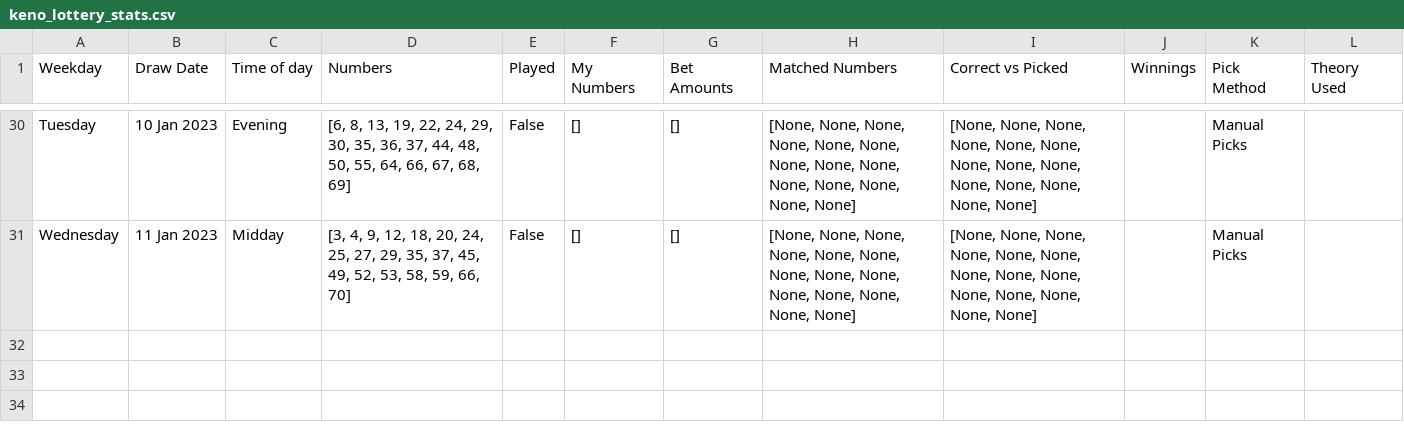
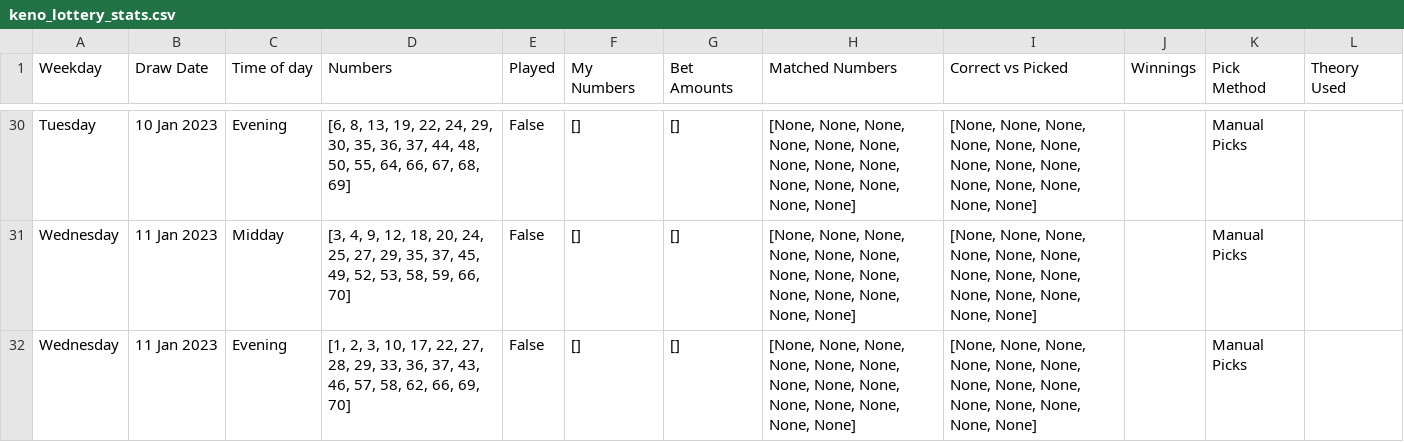
Before and after one commit to Peterstangolis/lottery_tracking_dashboard, a CSV file: data/keno_lottery_stats.csv, drawn as a sheet; only a part is shown, gaps mark what is left out; the diff names each change by its address in the sheet, - before the commit and + after, or states it on an @@ line.

```diff
--- a/data/keno_lottery_stats.csv
+++ b/data/keno_lottery_stats.csv
+row 32: Wednesday | 11 Jan 2023 | Evening | [1, 2, 3, 10, 17, 22, 27, 28, 29, 33, 36, 37, 43, 46, 57, 58, 62, 66, 69, 70] | False | [] | [] | [None, None, None, None, None, None, None, None, None, None, None, None, None, None] | [None, None, None, None, None, None, None, None, None, None, None, None, None, None] |  | Manual Picks
```
Also changed, not shown: data/keno_lottery_analysis.csv, data/lottery_num_tracking.csv, 1 other file.
